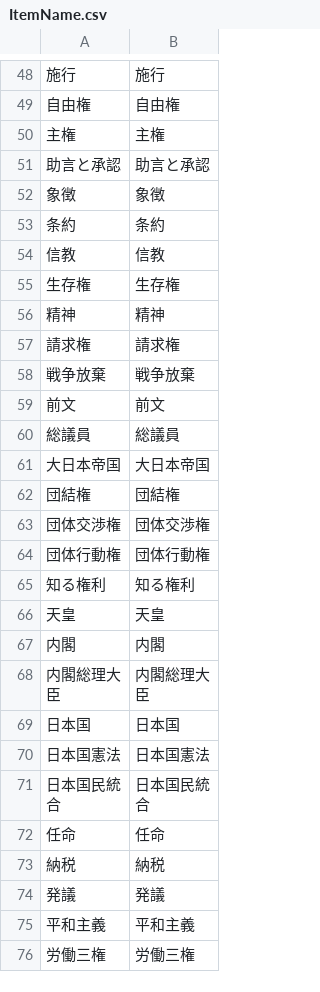
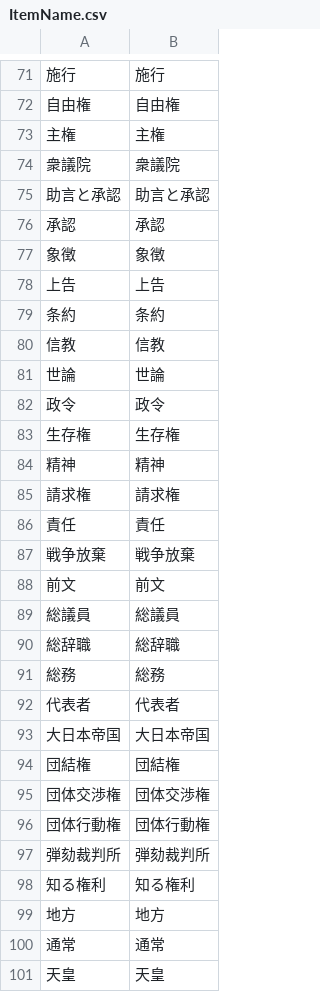
Before and after one commit to hashiyaman/aog_history_quiz, a CSV file: functions/ItemName.csv, drawn as a sheet; only a part is shown, gaps mark what is left out; the shorter side is filled out with more unchanged rows; the diff covers the shown part only.

```diff
--- a/functions/ItemName.csv
+++ b/functions/ItemName.csv
@@ -50,6 +73,11 @@
 "主権","主権"
+"衆議院","衆議院"
 "助言と承認","助言と承認"
+"承認","承認"
 "象徴","象徴"
+"上告","上告"
 "条約","条約"
 "信教","信教"
+"世論","世論"
+"政令","政令"
 "生存権","生存権"
@@ -57,2 +85,3 @@
 "請求権","請求権"
+"責任","責任"
 "戦争放棄","戦争放棄"
@@ -60,2 +89,5 @@
 "総議員","総議員"
+"総辞職","総辞職"
+"総務","総務"
+"代表者","代表者"
 "大日本帝国","大日本帝国"
@@ -64,3 +96,6 @@
 "団体行動権","団体行動権"
+"弾劾裁判所","弾劾裁判所"
 "知る権利","知る権利"
+"地方","地方"
+"通常","通常"
 "天皇","天皇"
```
Also changed, not shown: 56 added rows and 18 removed rows elsewhere in this file, functions/politics.csv, 1 other file.
